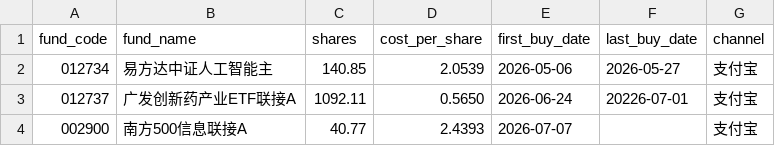
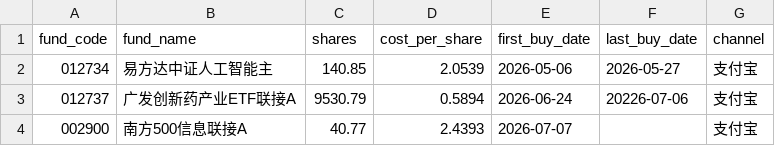
Before and after one commit to stj006/investmentFund, a CSV file: config/positions.csv, drawn as a sheet.

```diff
--- a/config/positions.csv
+++ b/config/positions.csv
@@ -2,3 +2,3 @@ fund_code,fund_name,shares,cost_per_share,first_buy_date,last_buy_date,channel
 012734,易方达中证人工智能主,140.85,2.0539,2026-05-06,2026-05-27,支付宝
-012737,广发创新药产业ETF联接A,1092.11,0.5650,2026-06-24,20226-07-01,支付宝
+012737,广发创新药产业ETF联接A,9530.79,0.5894,2026-06-24,20226-07-06,支付宝
 002900,南方500信息联接A,40.77,2.4393,2026-07-07,,支付宝
```
Also changed, not shown: config/fund_universe.csv.
